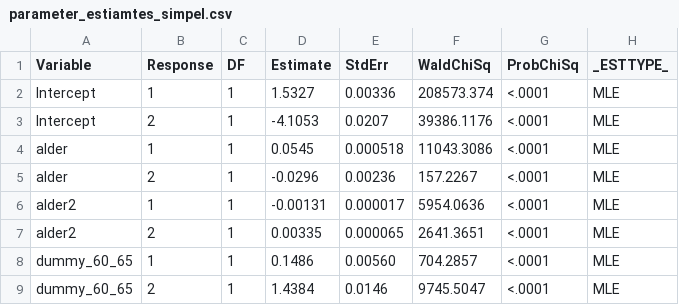
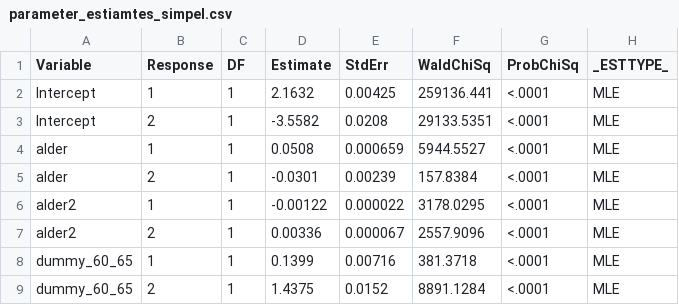
Before and after one commit to math869c/Design_retirement, a CSV file: Data/parameter_estiamtes_simpel.csv, drawn as a sheet.

Commit message:
PLR: Ny simpel

```diff
--- a/Data/parameter_estiamtes_simpel.csv
+++ b/Data/parameter_estiamtes_simpel.csv
@@ -1,9 +1,9 @@
 Variable,Response,DF,Estimate,StdErr,WaldChiSq,ProbChiSq,_ESTTYPE_
-Intercept,1,1,1.5327,0.00336,208573.374,<.0001,MLE
-Intercept,2,1,-4.1053,0.0207,39386.1176,<.0001,MLE
-alder,1,1,0.0545,0.000518,11043.3086,<.0001,MLE
-alder,2,1,-0.0296,0.00236,157.2267,<.0001,MLE
-alder2,1,1,-0.00131,0.000017,5954.0636,<.0001,MLE
-alder2,2,1,0.00335,0.000065,2641.3651,<.0001,MLE
-dummy_60_65,1,1,0.1486,0.00560,704.2857,<.0001,MLE
-dummy_60_65,2,1,1.4384,0.0146,9745.5047,<.0001,MLE
+Intercept,1,1,2.1632,0.00425,259136.441,<.0001,MLE
+Intercept,2,1,-3.5582,0.0208,29133.5351,<.0001,MLE
+alder,1,1,0.0508,0.000659,5944.5527,<.0001,MLE
+alder,2,1,-0.0301,0.00239,157.8384,<.0001,MLE
+alder2,1,1,-0.00122,0.000022,3178.0295,<.0001,MLE
+alder2,2,1,0.00336,0.000067,2557.9096,<.0001,MLE
+dummy_60_65,1,1,0.1399,0.00716,381.3718,<.0001,MLE
+dummy_60_65,2,1,1.4375,0.0152,8891.1284,<.0001,MLE
```
